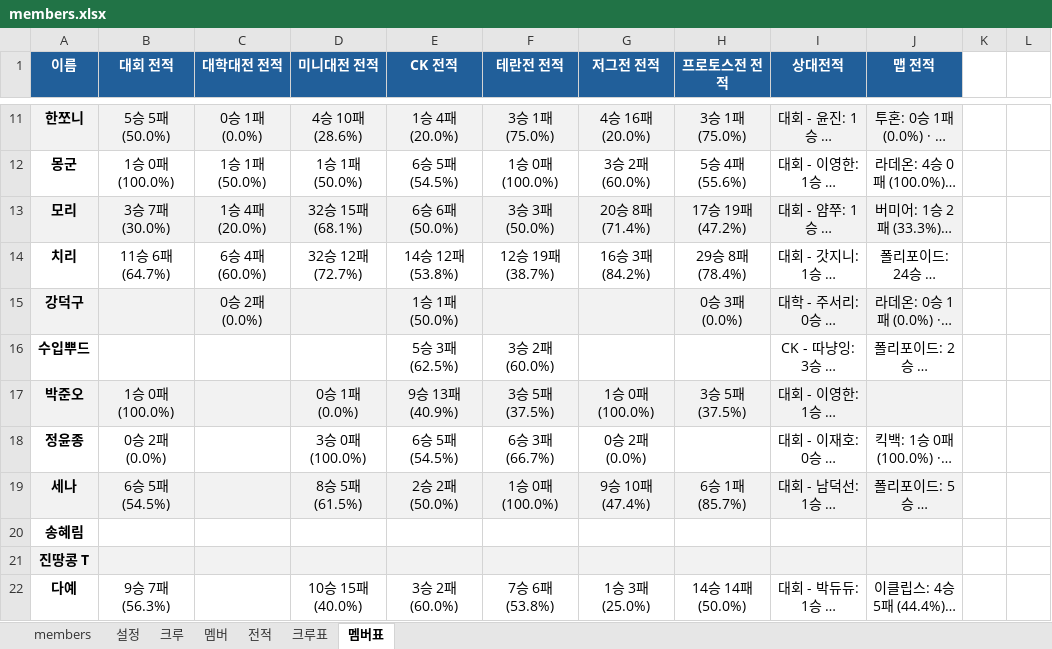
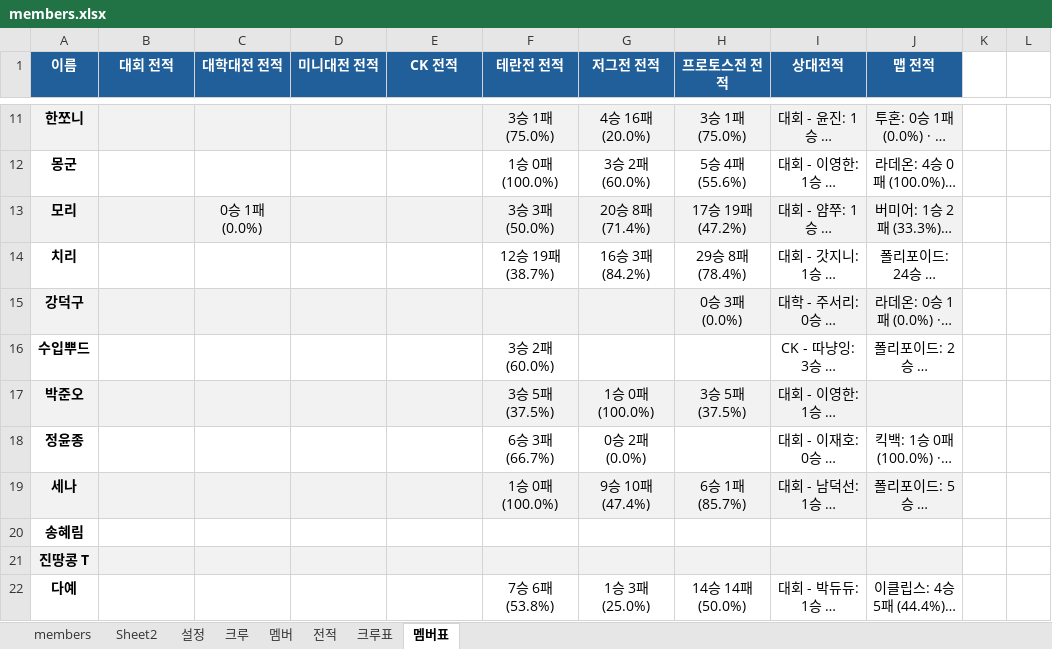
Before and after one commit to ststats/staruniv, an Excel workbook: data/members.xlsx, sheet 멤버표, drawn as a sheet; only a part is shown, gaps mark what is left out; long unchanged cells end in …; values as stored, in another font and other column widths than the file's, no borders; the diff covers the shown part only; the diff names each change by its address in the sheet, - before the commit and + after, or states it on an @@ line.

```diff
--- a/data/members.xlsx (sheet 멤버표)
+++ b/data/members.xlsx (sheet 멤버표)
+sheet tab: Sheet2
-B11 (대회 전적): 5승 5패 (50.0%)
+B11 (대회 전적): (empty)
-C11 (대학대전 전적): 0승 1패 (0.0%)
+C11 (대학대전 전적): (empty)
-D11 (미니대전 전적): 4승 10패 (28.6%)
+D11 (미니대전 전적): (empty)
-E11 (CK 전적): 1승 4패 (20.0%)
+E11 (CK 전적): (empty)
-B12 (대회 전적): 1승 0패 (100.0%)
+B12 (대회 전적): (empty)
-C12 (대학대전 전적): 1승 1패 (50.0%)
+C12 (대학대전 전적): (empty)
-D12 (미니대전 전적): 1승 1패 (50.0%)
+D12 (미니대전 전적): (empty)
-E12 (CK 전적): 6승 5패 (54.5%)
+E12 (CK 전적): (empty)
-B13 (대회 전적): 3승 7패 (30.0%)
+B13 (대회 전적): (empty)
-C13 (대학대전 전적): 1승 4패 (20.0%)
+C13 (대학대전 전적): 0승 1패 (0.0%)
-D13 (미니대전 전적): 32승 15패 (68.1%)
+D13 (미니대전 전적): (empty)
-E13 (CK 전적): 6승 6패 (50.0%)
+E13 (CK 전적): (empty)
-B14 (대회 전적): 11승 6패 (64.7%)
+B14 (대회 전적): (empty)
-C14 (대학대전 전적): 6승 4패 (60.0%)
+C14 (대학대전 전적): (empty)
-D14 (미니대전 전적): 32승 12패 (72.7%)
+D14 (미니대전 전적): (empty)
-E14 (CK 전적): 14승 12패 (53.8%)
+E14 (CK 전적): (empty)
-C15 (대학대전 전적): 0승 2패 (0.0%)
+C15 (대학대전 전적): (empty)
-E15 (CK 전적): 1승 1패 (50.0%)
+E15 (CK 전적): (empty)
-E16 (CK 전적): 5승 3패 (62.5%)
+E16 (CK 전적): (empty)
-B17 (대회 전적): 1승 0패 (100.0%)
+B17 (대회 전적): (empty)
-D17 (미니대전 전적): 0승 1패 (0.0%)
+D17 (미니대전 전적): (empty)
-E17 (CK 전적): 9승 13패 (40.9%)
+E17 (CK 전적): (empty)
-B18 (대회 전적): 0승 2패 (0.0%)
+B18 (대회 전적): (empty)
-D18 (미니대전 전적): 3승 0패 (100.0%)
+D18 (미니대전 전적): (empty)
-E18 (CK 전적): 6승 5패 (54.5%)
+E18 (CK 전적): (empty)
-B19 (대회 전적): 6승 5패 (54.5%)
+B19 (대회 전적): (empty)
-D19 (미니대전 전적): 8승 5패 (61.5%)
+D19 (미니대전 전적): (empty)
-E19 (CK 전적): 2승 2패 (50.0%)
+E19 (CK 전적): (empty)
-B22 (대회 전적): 9승 7패 (56.3%)
+B22 (대회 전적): (empty)
-D22 (미니대전 전적): 10승 15패 (40.0%)
+D22 (미니대전 전적): (empty)
-E22 (CK 전적): 3승 2패 (60.0%)
+E22 (CK 전적): (empty)
```
Also changed, not shown: 1 added row, 1 removed row and 103 edited cells elsewhere in this sheet, sheet 전적, sheet 크루, sheet 멤버, sheet members, sheet 크루표, sheet 설정.
